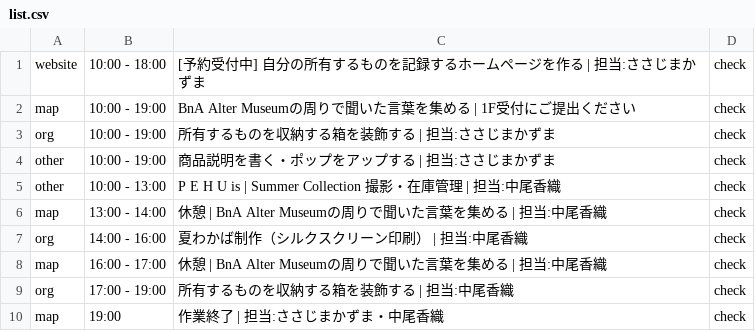
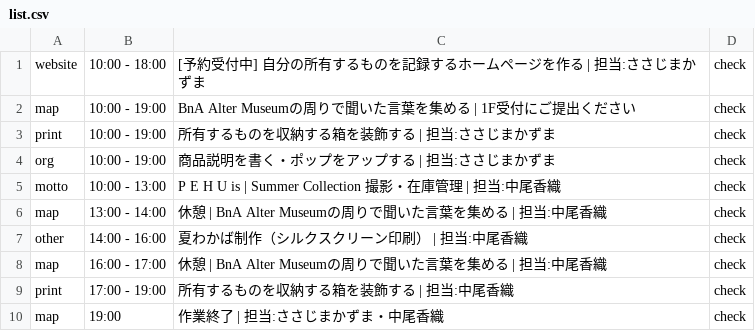
Before and after one commit to the-things-i-we-own/-, a CSV file: 3d/0814/list.csv, drawn as a sheet.

```diff
--- a/3d/0814/list.csv
+++ b/3d/0814/list.csv
@@ -2,9 +2,9 @@ website,10:00 - 18:00,[予約受付中] 自分の所有するものを記録す
 map,10:00 - 19:00,BnA Alter Museumの周りで聞いた言葉を集める | 1F受付にご提出ください,check
-org,10:00 - 19:00,所有するものを収納する箱を装飾する | 担当:ささじまかずま,check
-other,10:00 - 19:00,商品説明を書く・ポップをアップする | 担当:ささじまかずま,check
-other,10:00 - 13:00,P E H U is | Summer Collection 撮影・在庫管理 | 担当:中尾香織,check
+print,10:00 - 19:00,所有するものを収納する箱を装飾する | 担当:ささじまかずま,check
+org,10:00 - 19:00,商品説明を書く・ポップをアップする | 担当:ささじまかずま,check
+motto,10:00 - 13:00,P E H U is | Summer Collection 撮影・在庫管理 | 担当:中尾香織,check
 map,13:00 - 14:00,休憩 | BnA Alter Museumの周りで聞いた言葉を集める | 担当:中尾香織,check
-org,14:00 - 16:00,夏わかば制作（シルクスクリーン印刷） | 担当:中尾香織,check
+other,14:00 - 16:00,夏わかば制作（シルクスクリーン印刷） | 担当:中尾香織,check
 map,16:00 - 17:00,休憩 | BnA Alter Museumの周りで聞いた言葉を集める | 担当:中尾香織,check
-org,17:00 - 19:00,所有するものを収納する箱を装飾する | 担当:中尾香織,check
+print,17:00 - 19:00,所有するものを収納する箱を装飾する | 担当:中尾香織,check
 map,19:00,作業終了 | 担当:ささじまかずま・中尾香織,check
```
Also changed, not shown: 3d/0813/list.csv, 3d/0815/list.csv, 3 other files.
